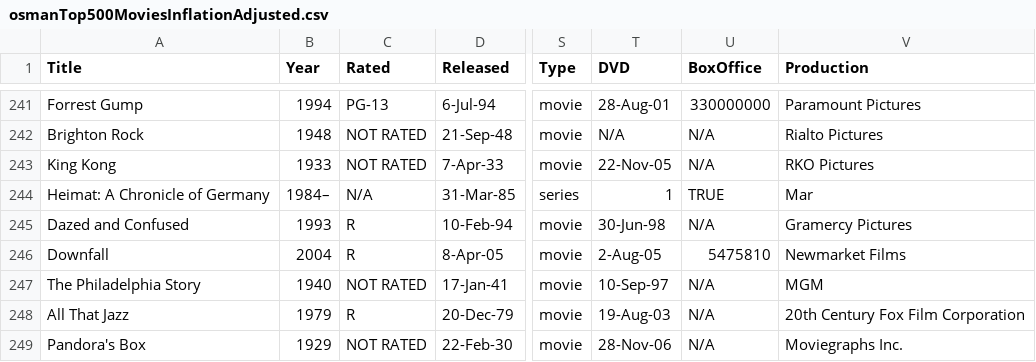
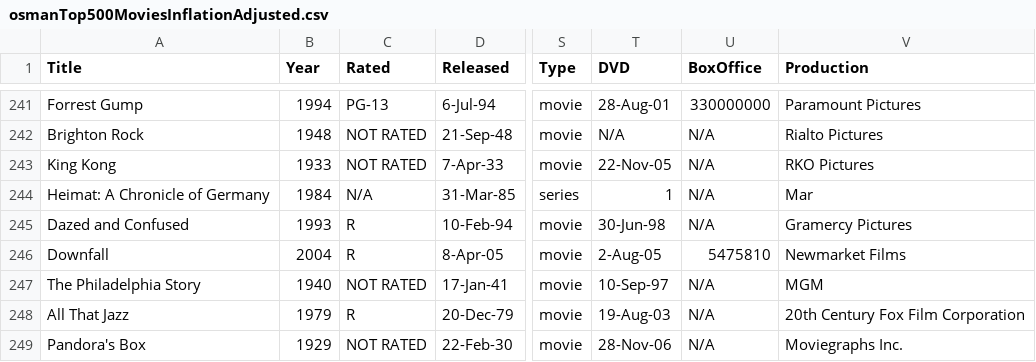
Before and after one commit to TheAhmadOsman/DataAnalysisVisualization, a CSV file: Assignments/IMDB500TopMoviesAnalysis/osmanTop500MoviesInflationAdjusted.csv, drawn as a sheet; only a part is shown, gaps mark what is left out; the diff names each change by its address in the sheet, - before the commit and + after, or states it on an @@ line.

Commit message:
Finished IMDB

```diff
--- a/Assignments/IMDB500TopMoviesAnalysis/osmanTop500MoviesInflationAdjusted.csv
+++ b/Assignments/IMDB500TopMoviesAnalysis/osmanTop500MoviesInflationAdjusted.csv
-B244 (Year): 1984–
+B244 (Year): 1984
-U244 (BoxOffice): TRUE
+U244 (BoxOffice): N/A
```
Also changed, not shown: 1 other file.
